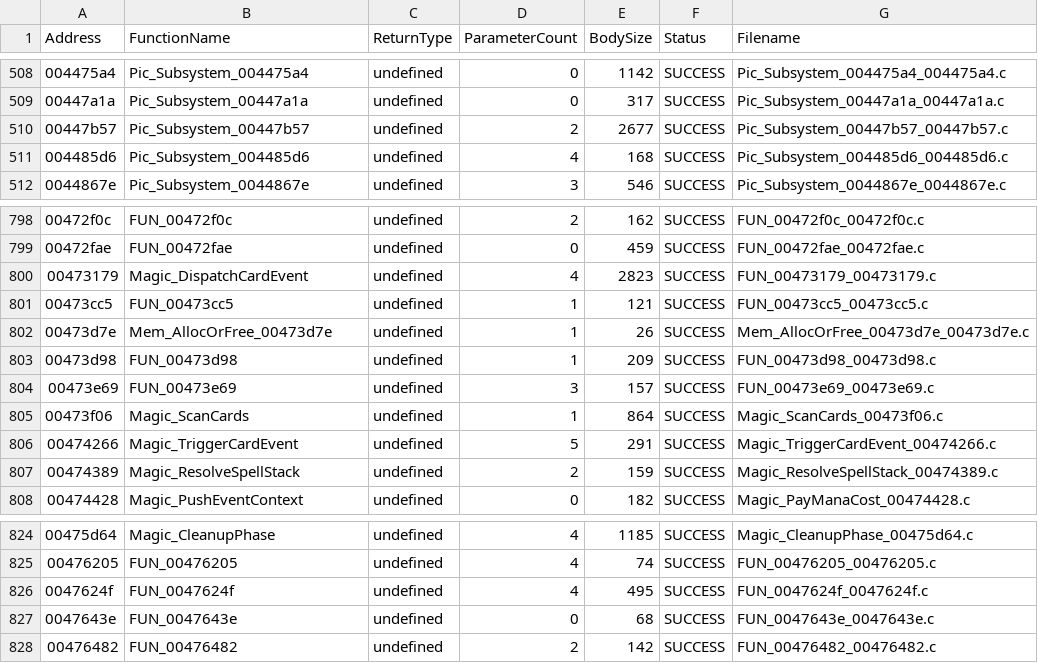
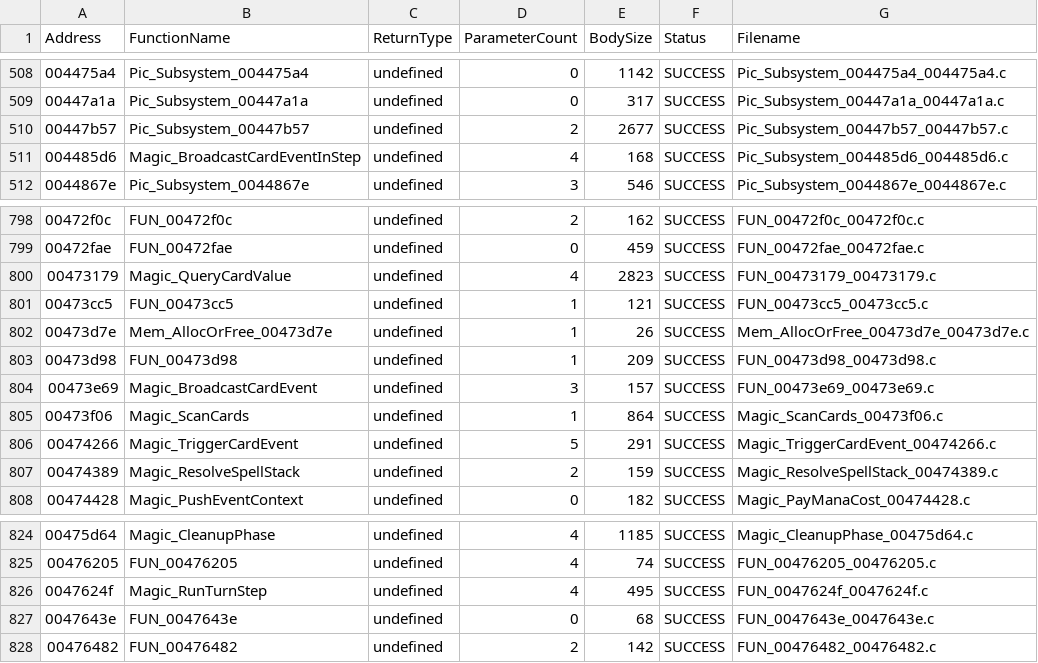
Before and after one commit to BobDoleFever/microprose-shandalar-source, a CSV file: magic/function_index.csv, drawn as a sheet; only a part is shown, gaps mark what is left out.

```diff
--- a/magic/function_index.csv
+++ b/magic/function_index.csv
@@ -510,3 +510,3 @@ Address,FunctionName,ReturnType,ParameterCount,BodySize,Status,Filename
 00447b57,"Pic_Subsystem_00447b57","undefined",2,2677,SUCCESS,"Pic_Subsystem_00447b57_00447b57.c"
-004485d6,"Pic_Subsystem_004485d6","undefined",4,168,SUCCESS,"Pic_Subsystem_004485d6_004485d6.c"
+004485d6,"Magic_BroadcastCardEventInStep","undefined",4,168,SUCCESS,"Pic_Subsystem_004485d6_004485d6.c"
 0044867e,"Pic_Subsystem_0044867e","undefined",3,546,SUCCESS,"Pic_Subsystem_0044867e_0044867e.c"
@@ -799,3 +799,3 @@ Address,FunctionName,ReturnType,ParameterCount,BodySize,Status,Filename
 00472fae,"FUN_00472fae","undefined",0,459,SUCCESS,"FUN_00472fae_00472fae.c"
-00473179,"Magic_DispatchCardEvent","undefined",4,2823,SUCCESS,"FUN_00473179_00473179.c"
+00473179,"Magic_QueryCardValue","undefined",4,2823,SUCCESS,"FUN_00473179_00473179.c"
 00473cc5,"FUN_00473cc5","undefined",1,121,SUCCESS,"FUN_00473cc5_00473cc5.c"
@@ -803,3 +803,3 @@ Address,FunctionName,ReturnType,ParameterCount,BodySize,Status,Filename
 00473d98,"FUN_00473d98","undefined",1,209,SUCCESS,"FUN_00473d98_00473d98.c"
-00473e69,"FUN_00473e69","undefined",3,157,SUCCESS,"FUN_00473e69_00473e69.c"
+00473e69,"Magic_BroadcastCardEvent","undefined",3,157,SUCCESS,"FUN_00473e69_00473e69.c"
 00473f06,"Magic_ScanCards","undefined",1,864,SUCCESS,"Magic_ScanCards_00473f06.c"
@@ -825,3 +825,3 @@ Address,FunctionName,ReturnType,ParameterCount,BodySize,Status,Filename
 00476205,"FUN_00476205","undefined",4,74,SUCCESS,"FUN_00476205_00476205.c"
-0047624f,"FUN_0047624f","undefined",4,495,SUCCESS,"FUN_0047624f_0047624f.c"
+0047624f,"Magic_RunTurnStep","undefined",4,495,SUCCESS,"FUN_0047624f_0047624f.c"
 0047643e,"FUN_0047643e","undefined",0,68,SUCCESS,"FUN_0047643e_0047643e.c"
```
Also changed, not shown: engine_globals_map.csv, magic/source_mapping.csv, 41 other files.
